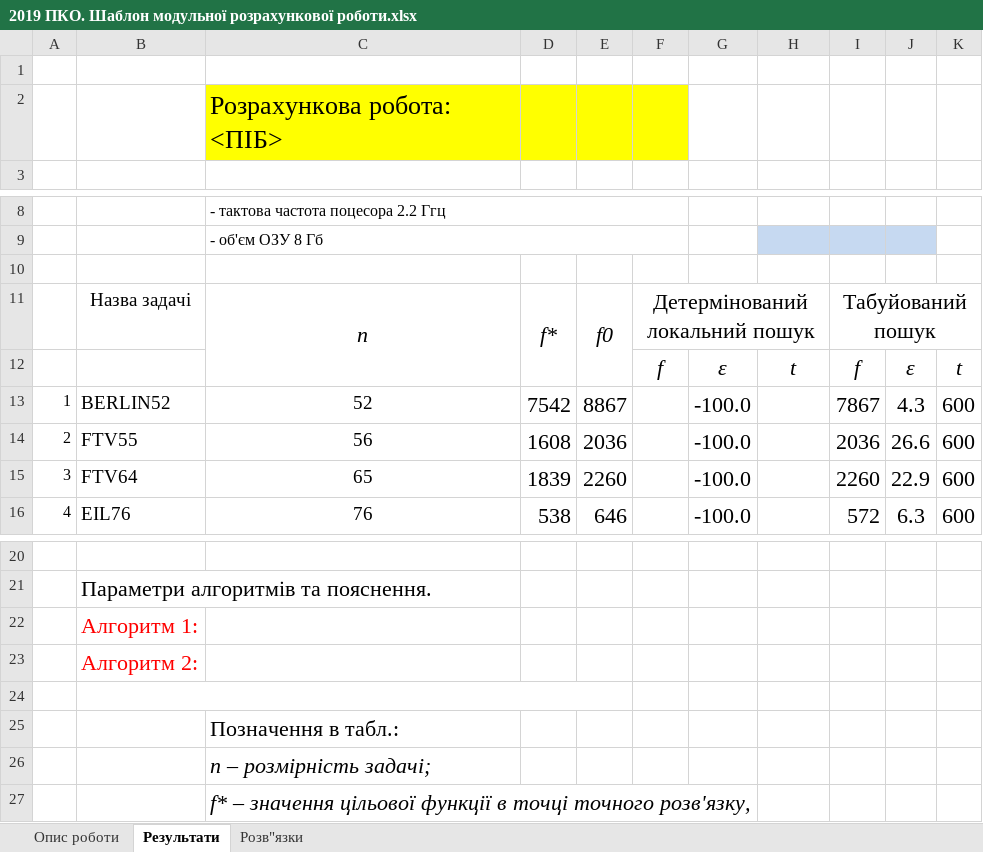
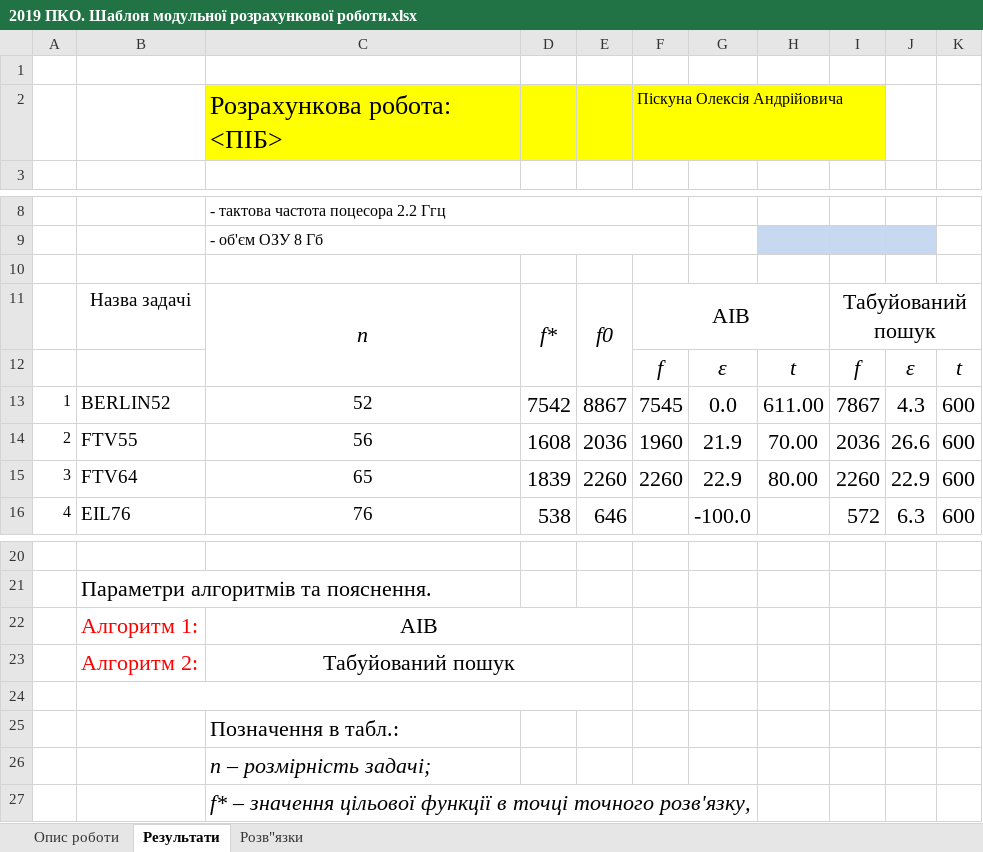
Before and after one commit to Deepwarrior/comb-optimization, an Excel workbook: 2019 ПКО. Шаблон модульної розрахункової роботи.xlsx, sheet Результати, drawn as a sheet; only a part is shown, gaps mark what is left out; values as stored, in another font and other column widths than the file's, no borders; the diff names each change by its address in the sheet, - before the commit and + after, or states it on an @@ line.

```diff
--- a/2019 ПКО. Шаблон модульної розрахункової роботи.xlsx (sheet Результати)
+++ b/2019 ПКО. Шаблон модульної розрахункової роботи.xlsx (sheet Результати)
-F2: (empty)
+F2: Піскуна Олексія Андрійовича
-F11: Детермінований локальний пошук
+F11: АІВ
-F13: (empty)
+F13: 7545
-G13: -100.0
+G13: 0.0
-H13: (empty)
+H13: 611.00
-F14: (empty)
+F14: 1960
-G14: -100.0
+G14: 21.9
-H14: (empty)
+H14: 70.00
-F15: (empty)
+F15: 2260
-G15: -100.0
+G15: 22.9
-H15: (empty)
+H15: 80.00
-C22: (empty)
+C22: АІВ
+C22:E22 merged
-C23: (empty)
+C23: Табуйований пошук
+C23:E23 merged
```
Also changed, not shown: sheet Розв"язки, 1 other file.
